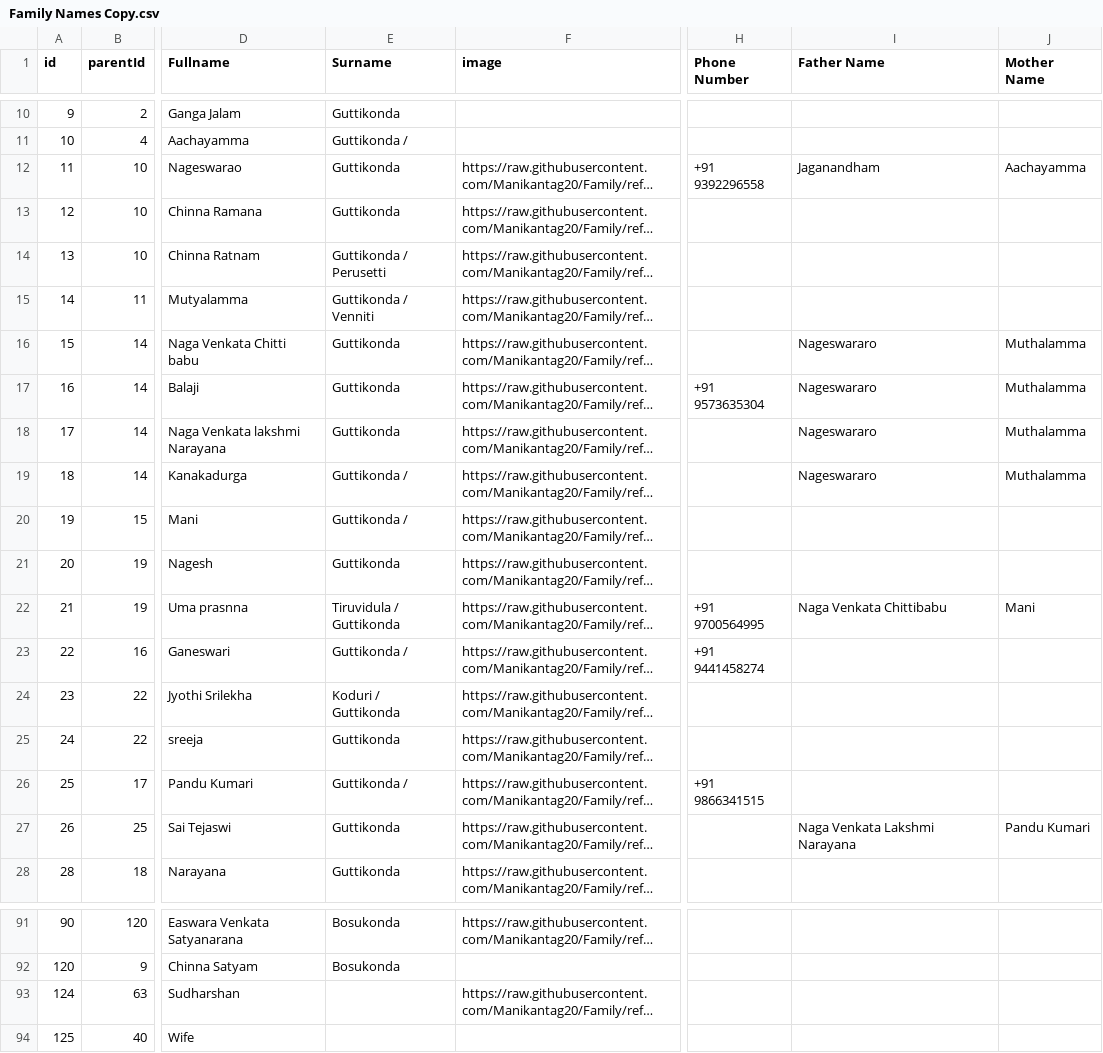
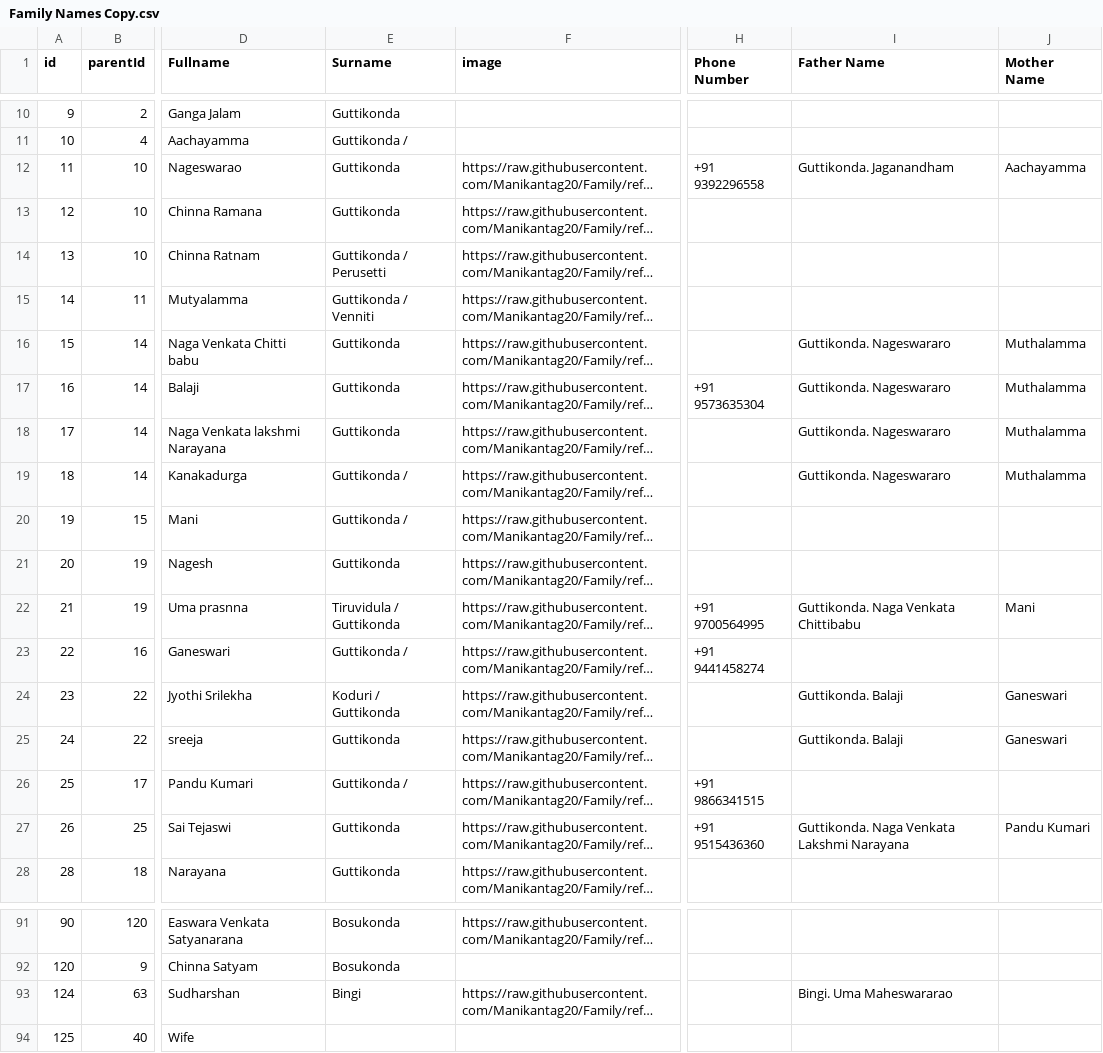
Before and after one commit to Manikantag20/Family, a CSV file: Family Names Copy.csv, drawn as a sheet; only a part is shown, gaps mark what is left out; long unchanged cells end in …; the diff covers the shown part only; the diff names each change by its address in the sheet, - before the commit and + after, or states it on an @@ line.

Commit message:
Family Names Copy.csv

```diff
--- a/Family Names Copy.csv
+++ b/Family Names Copy.csv
-I12 (Father Name): Jaganandham
+I12 (Father Name): Guttikonda. Jaganandham
-I16:I19 (Father Name): Nageswararo
+I16:I19 (Father Name): Guttikonda. Nageswararo
-I22 (Father Name): Naga Venkata Chittibabu
+I22 (Father Name): Guttikonda. Naga Venkata Chittibabu
-I24:I25 (Father Name): (empty)
+I24:I25 (Father Name): Guttikonda. Balaji
-J24:J25 (Mother Name): (empty)
+J24:J25 (Mother Name): Ganeswari
-H27 (Phone Number): (empty)
+H27 (Phone Number): +91 9515436360
-I27 (Father Name): Naga Venkata Lakshmi Narayana
+I27 (Father Name): Guttikonda. Naga Venkata Lakshmi Narayana
-E93 (Surname): (empty)
+E93 (Surname): Bingi
-I93 (Father Name): (empty)
+I93 (Father Name): Bingi. Uma Maheswararao
```
Also changed, not shown: 55 edited cells elsewhere in this file.
